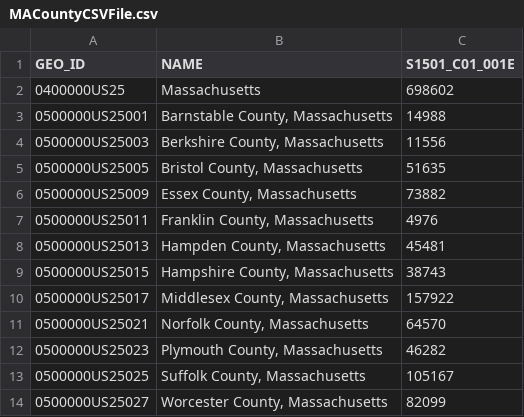
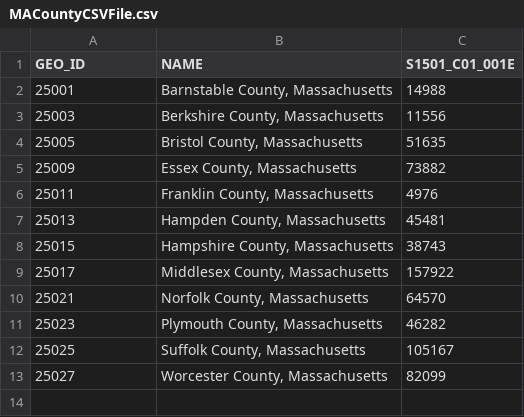
Before and after one commit to lilianamsilva/geography_370, a CSV file: Homework 6/MACountiesLayers/MACountyCSVFile.csv, drawn as a sheet.

```diff
--- a/Homework 6/MACountiesLayers/MACountyCSVFile.csv
+++ b/Homework 6/MACountiesLayers/MACountyCSVFile.csv
@@ -1,14 +1,13 @@
 GEO_ID,NAME,S1501_C01_001E
-0400000US25,Massachusetts,698602
-0500000US25001,"Barnstable County, Massachusetts",14988
-0500000US25003,"Berkshire County, Massachusetts",11556
-0500000US25005,"Bristol County, Massachusetts",51635
-0500000US25009,"Essex County, Massachusetts",73882
-0500000US25011,"Franklin County, Massachusetts",4976
-0500000US25013,"Hampden County, Massachusetts",45481
-0500000US25015,"Hampshire County, Massachusetts",38743
-0500000US25017,"Middlesex County, Massachusetts",157922
-0500000US25021,"Norfolk County, Massachusetts",64570
-0500000US25023,"Plymouth County, Massachusetts",46282
-0500000US25025,"Suffolk County, Massachusetts",105167
-0500000US25027,"Worcester County, Massachusetts",82099
+25001,"Barnstable County, Massachusetts",14988
+25003,"Berkshire County, Massachusetts",11556
+25005,"Bristol County, Massachusetts",51635
+25009,"Essex County, Massachusetts",73882
+25011,"Franklin County, Massachusetts",4976
+25013,"Hampden County, Massachusetts",45481
+25015,"Hampshire County, Massachusetts",38743
+25017,"Middlesex County, Massachusetts",157922
+25021,"Norfolk County, Massachusetts",64570
+25023,"Plymouth County, Massachusetts",46282
+25025,"Suffolk County, Massachusetts",105167
+25027,"Worcester County, Massachusetts",82099
```
Also changed, not shown: 2 other files.
